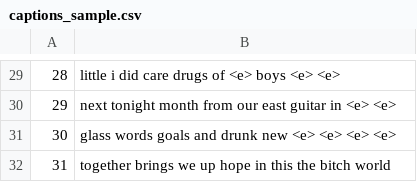
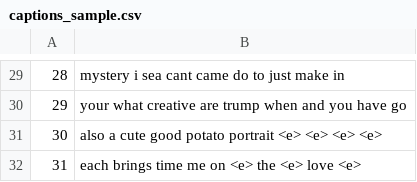
Before and after one commit to tencia/twitter_caption, a CSV file: output/captions_sample.csv, drawn as a sheet; only a part is shown, gaps mark what is left out; the diff covers the shown part only.

```diff
--- a/output/captions_sample.csv
+++ b/output/captions_sample.csv
@@ -29,4 +29,4 @@
-28,little i did care drugs of <e> boys <e> <e>
-29,next tonight month from our east guitar in <e> <e>
-30,glass words goals and drunk new <e> <e> <e> <e>
-31,together brings we up hope in this the bitch world
+28,mystery i sea cant came do to just make in
+29,your what creative are trump when and you have go
+30,also a cute good potato portrait <e> <e> <e> <e>
+31,each brings time me on <e> the <e> love <e>
```
Also changed, not shown: 28 edited cells elsewhere in this file, 4 other files.
